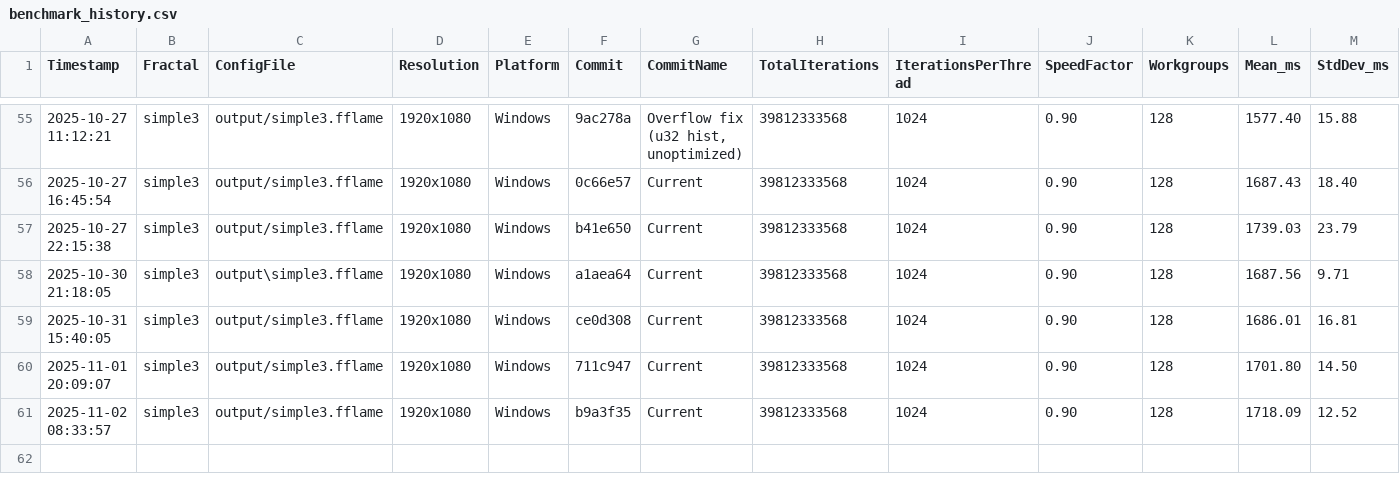
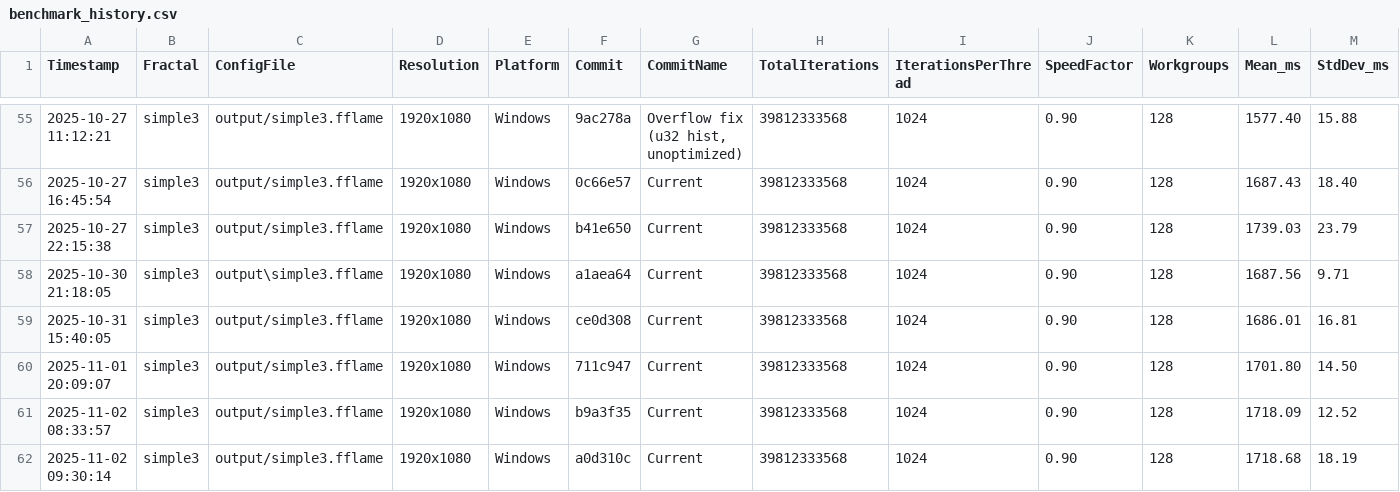
Before and after one commit to calibas/fflame-rust, a CSV file: benchmark_results/benchmark_history.csv, drawn as a sheet; only a part is shown, gaps mark what is left out; rows hold the shown columns only; the diff names each change by its address in the sheet, - before the commit and + after, or states it on an @@ line.

```diff
--- a/benchmark_results/benchmark_history.csv
+++ b/benchmark_results/benchmark_history.csv
+row 62: 2025-11-02 09:30:14 | simple3 | output/simple3.fflame | 1920x1080 | Windows | a0d310c | Current | 39812333568 | 1024 | 0.90 | 128 | 1718.68 | 18.19
```
